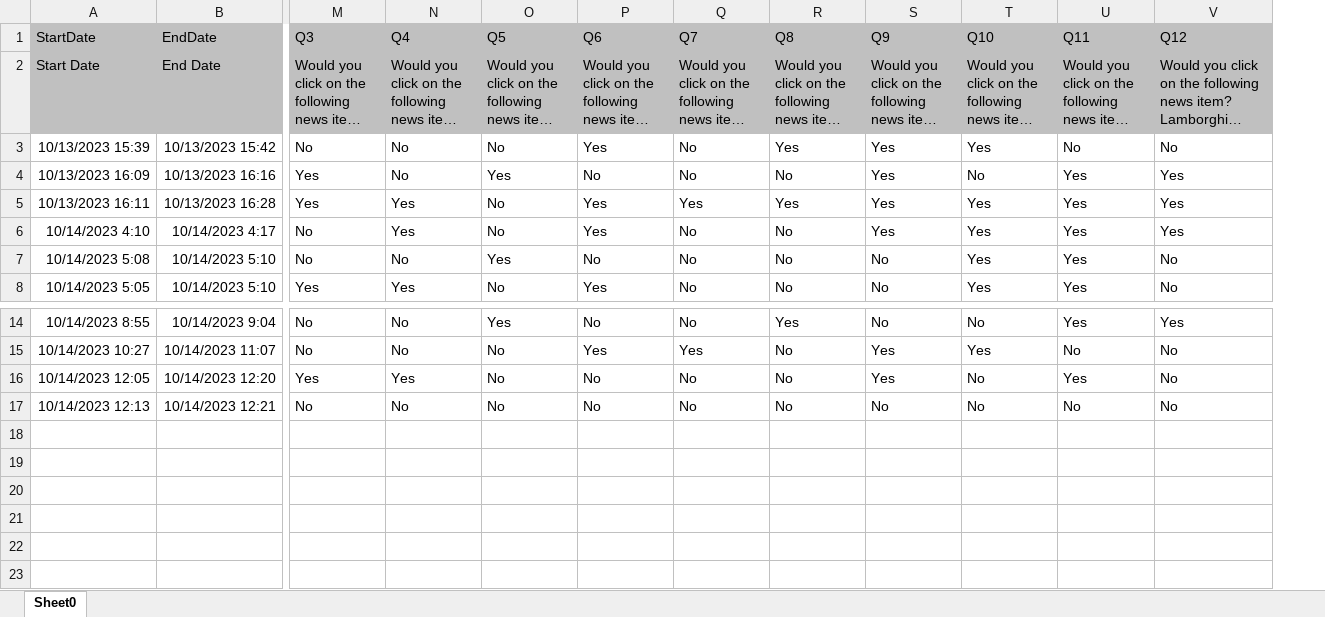
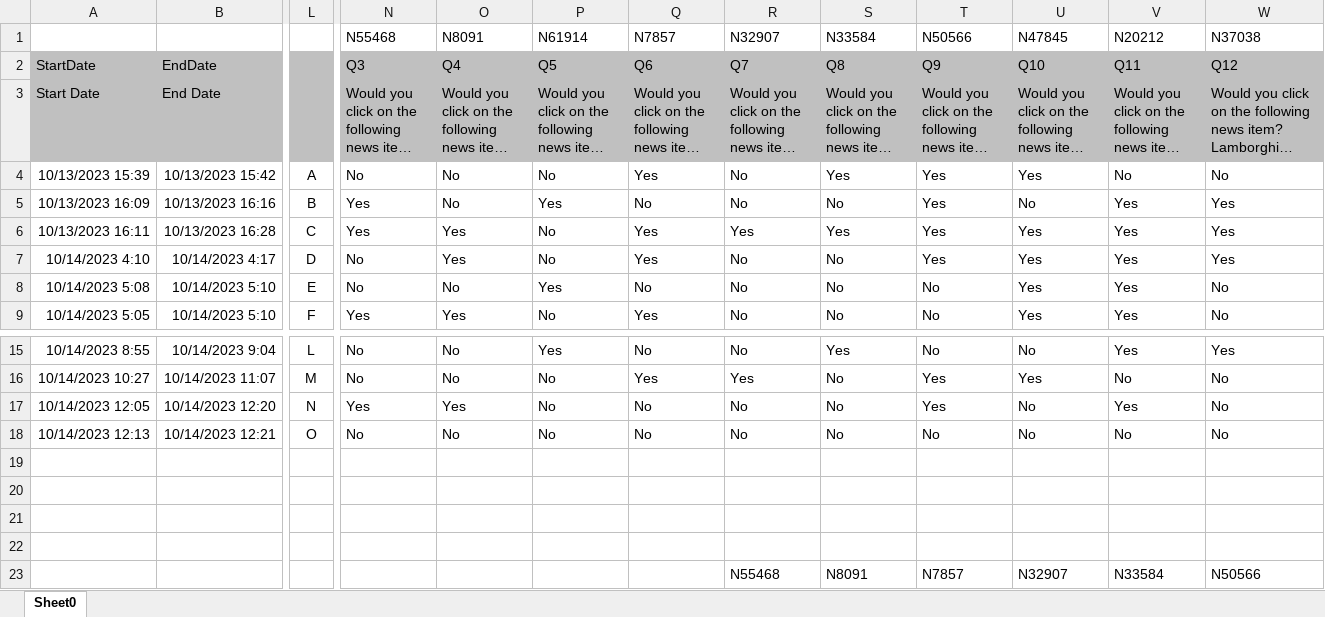
Before and after one commit to PhilHippo/MINDFUL-A-Lenskit-based-Recommender-System, an Excel workbook: survey1/News recommender_October 14, 2023_12.50.xlsx, sheet Sheet0, drawn as a sheet; only a part is shown, gaps mark what is left out; long unchanged cells end in …; values as stored, in another font and other column widths than the file's, no borders; conditional formats not drawn; addresses are those after the commit; rows hold the shown columns only; the diff names each change by its address in the sheet, - before the commit and + after, or states it on an @@ line.

Commit message:
creating survey dataset
taking way too long

```diff
--- a/survey1/News recommender_October 14, 2023_12.50.xlsx (sheet Sheet0)
+++ b/survey1/News recommender_October 14, 2023_12.50.xlsx (sheet Sheet0)
+column L, rows 4-9: A | B | C | D | E | F; rows 15-18: L | M | N | O
+row 1:  |  |  | N55468 | N8091 | N61914 | N7857 | N32907 | N33584 | N50566 | N47845 | N20212 | N37038
+row 19: (empty)
+row 20: (empty)
+row 21: (empty)
+row 22: (empty)
+row 23:  |  |  |  |  |  |  | N55468 | N8091 | N7857 | N32907 | N33584 | N50566
```
Also changed, not shown: 1 other file.
